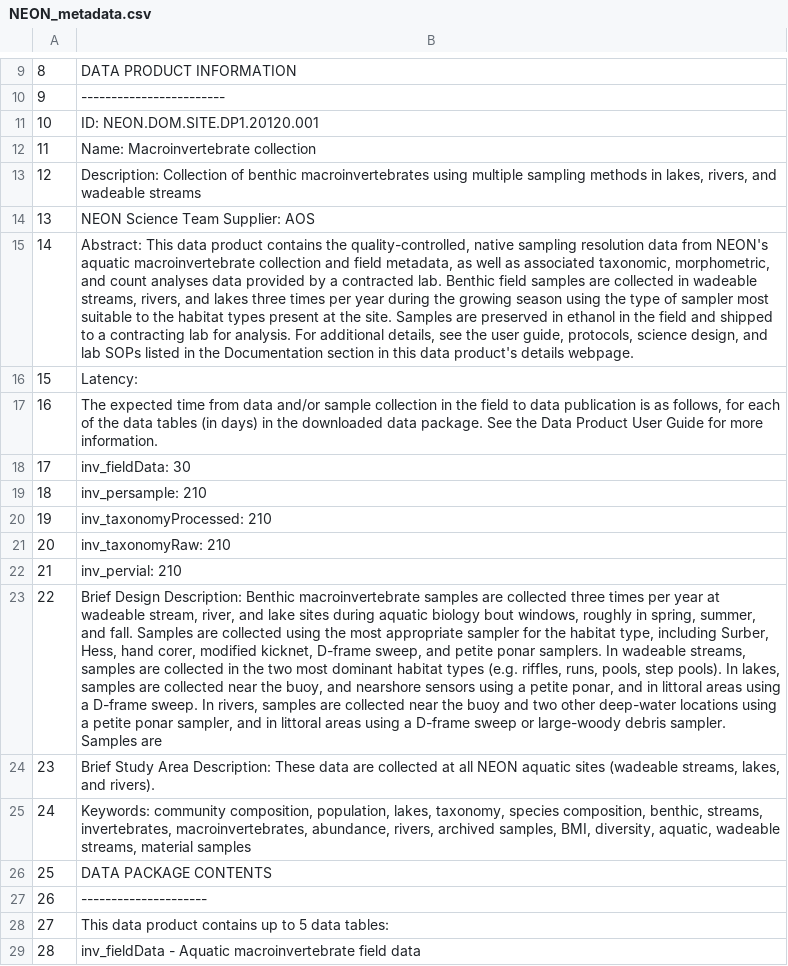
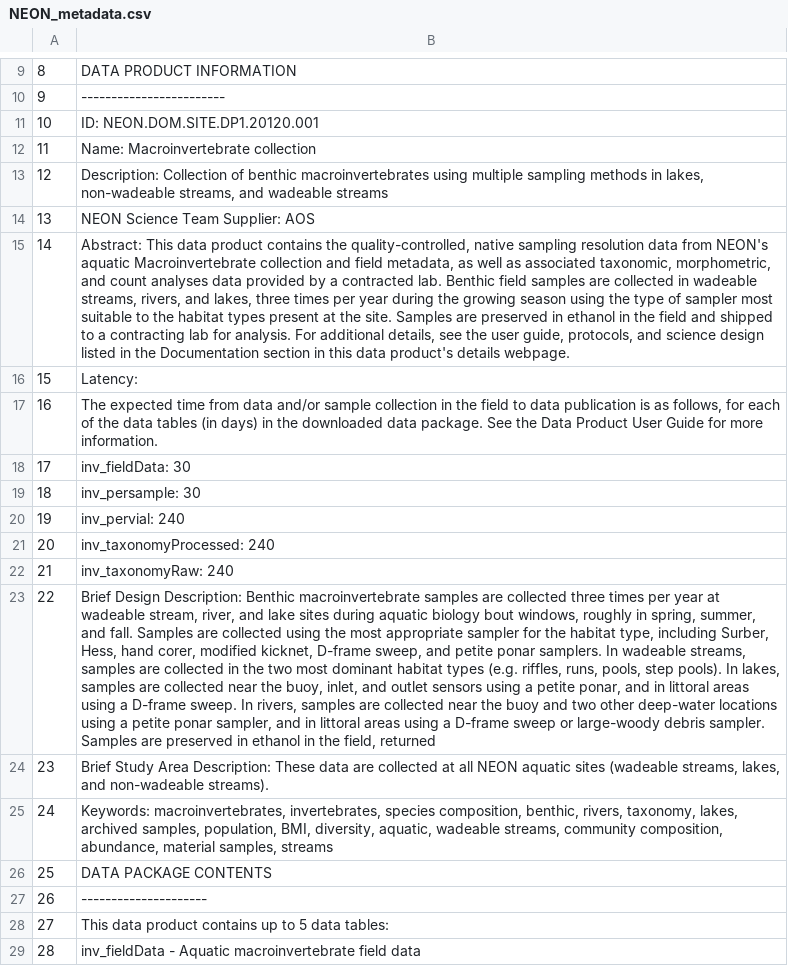
Before and after one commit to marneypratt/macroF20, a CSV file: NEONinfo/NEON_metadata.csv, drawn as a sheet; only a part is shown, gaps mark what is left out; the diff covers the shown part only; the diff names each change by its address in the sheet, - before the commit and + after, or states it on an @@ line.

```diff
--- a/NEONinfo/NEON_metadata.csv
+++ b/NEONinfo/NEON_metadata.csv
-B13: …in lakes, rivers, and wadeable…
+B13: …in lakes, non-wadeable streams, and wadeable…
-B15: …NEON's aquatic macroinvertebrate collection and field metadata, as well as associated taxonomic, morphometric, and count analyses data provided by a contracted lab. Benthic field samples are collected in wadeable streams, rivers, and lakes three times per year during the growing season using the type of sampler most suitable to the habitat types present at the site. Samples are preserved in ethanol in the field and shipped to a contracting lab for analysis. For additional details, see the user guide, protocols, science design, and lab SOPs listed in…
+B15: …NEON's aquatic Macroinvertebrate collection and field metadata, as well as associated taxonomic, morphometric, and count analyses data provided by a contracted lab. Benthic field samples are collected in wadeable streams, rivers, and lakes, three times per year during the growing season using the type of sampler most suitable to the habitat types present at the site. Samples are preserved in ethanol in the field and shipped to a contracting lab for analysis. For additional details, see the user guide, protocols, and science design listed in…
-B19: inv_persample: 210
+B19: inv_persample: 30
-B20: inv_taxonomyProcessed: 210
+B20: inv_pervial: 240
-B21: inv_taxonomyRaw: 210
+B21: inv_taxonomyProcessed: 240
-B22: inv_pervial: 210
+B22: inv_taxonomyRaw: 240
-B23: …the buoy, and nearshore sensors using a petite ponar, and in littoral areas using a D-frame sweep. In rivers, samples are collected near the buoy and two other deep-water locations using a petite ponar sampler, and in littoral areas using a D-frame sweep or large-woody debris sampler. Samples are
+B23: …the buoy, inlet, and outlet sensors using a petite ponar, and in littoral areas using a D-frame sweep. In rivers, samples are collected near the buoy and two other deep-water locations using a petite ponar sampler, and in littoral areas using a D-frame sweep or large-woody debris sampler. Samples are preserved in ethanol in the field, returned
-B24: …lakes, and rivers).
+B24: …lakes, and non-wadeable streams).
-B25: Keywords: community composition, population, lakes, taxonomy, species composition, benthic, streams, invertebrates, macroinvertebrates, abundance, rivers, archived samples, BMI, diversity, aquatic, wadeable streams, material samples
+B25: Keywords: macroinvertebrates, invertebrates, species composition, benthic, rivers, taxonomy, lakes, archived samples, population, BMI, diversity, aquatic, wadeable streams, community composition, abundance, material samples, streams
```
Also changed, not shown: 1 added row, 12 removed rows, 20 edited cells and row numbers in column A elsewhere in this file, NEONinfo/precip.readme.csv, NEONinfo/precip.vars.csv, 6 other files.
